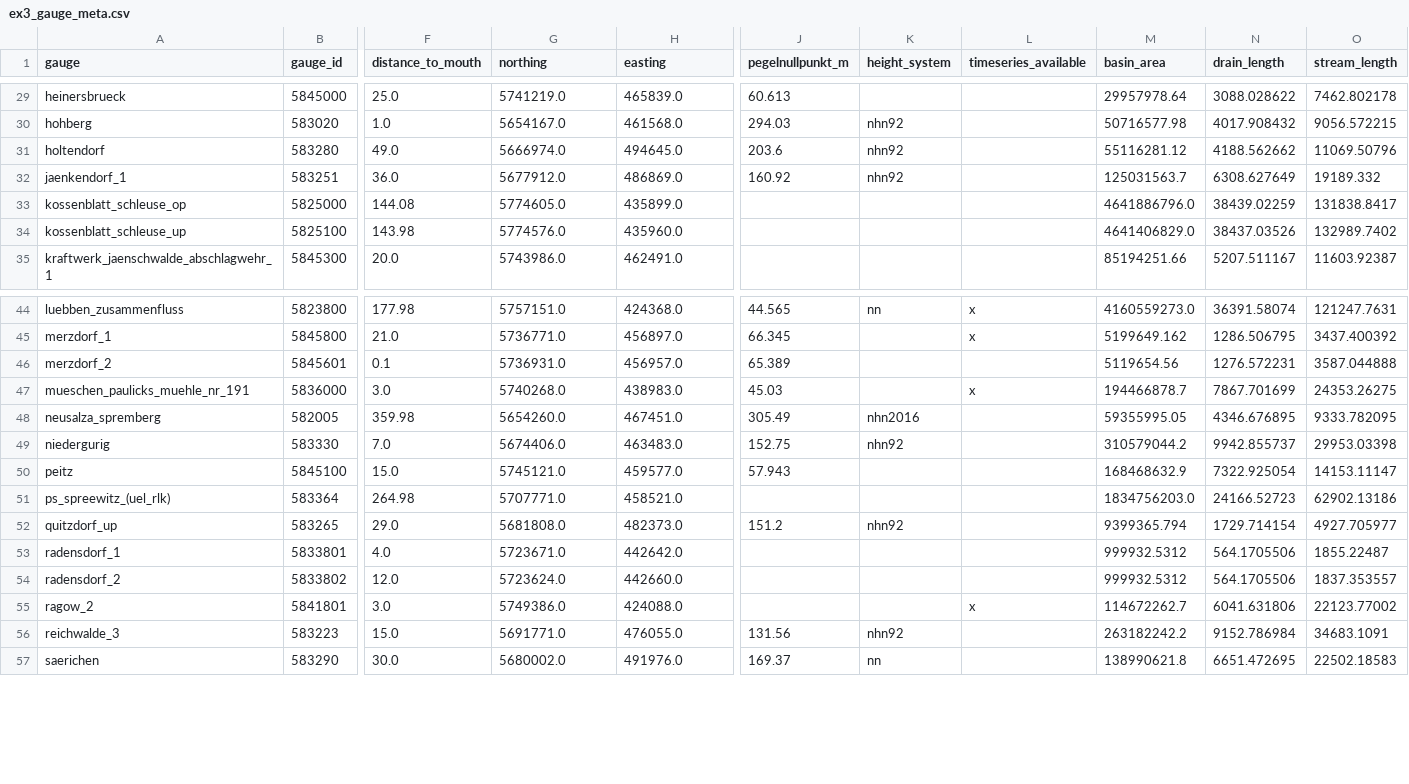
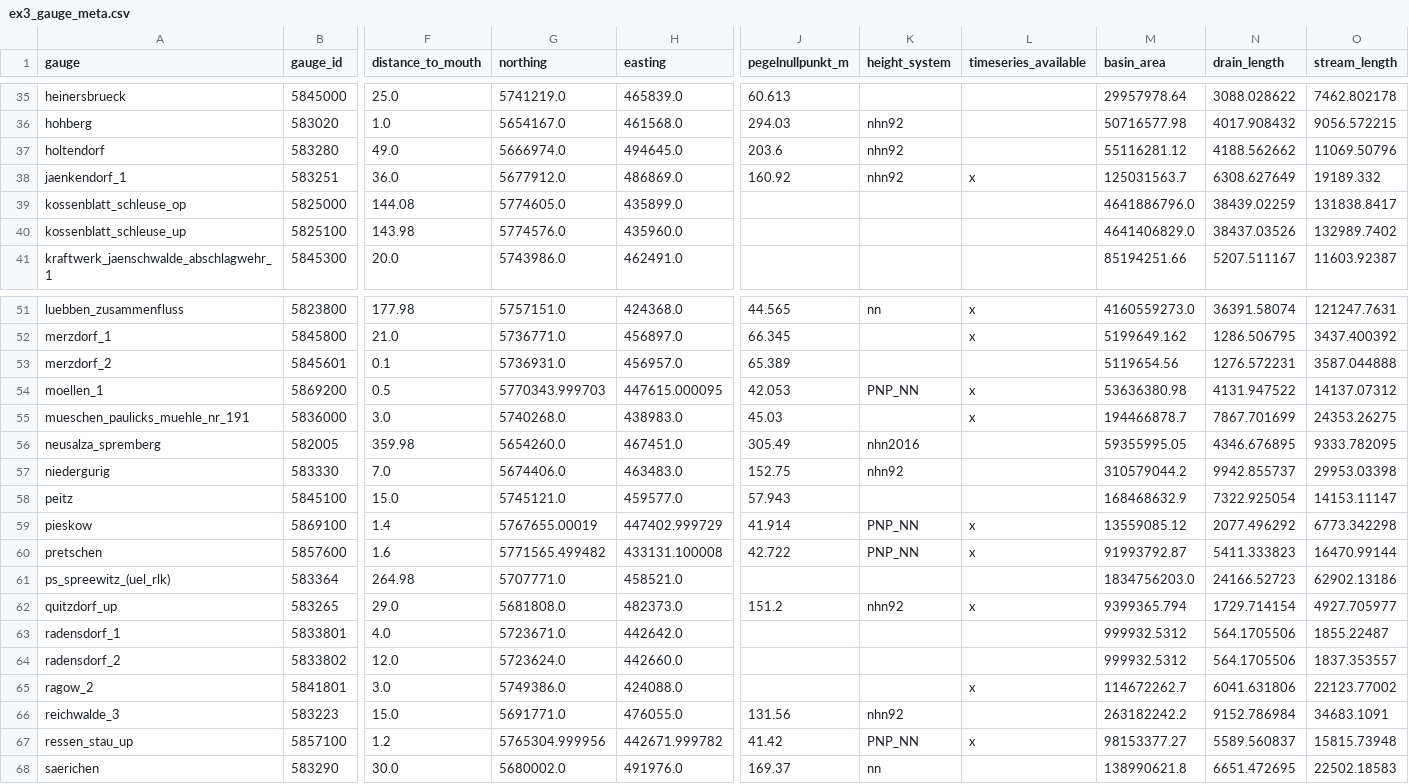
Before and after one commit to ErikNixdorf/sbat, a CSV file: data/examples/ex3_gauge_meta.csv, drawn as a sheet; only a part is shown, gaps mark what is left out; addresses are those after the commit; rows hold the shown columns only; the diff covers the shown part only; the diff names each change by its address in the sheet, - before the commit and + after, or states it on an @@ line.

```diff
--- a/data/examples/ex3_gauge_meta.csv
+++ b/data/examples/ex3_gauge_meta.csv
-L38 (timeseries_available): (empty)
+L38 (timeseries_available): x
+row 54: moellen_1 | 5869200 | 0.5 | 5770343.999703 | 447615.000095 | 42.053 | PNP_NN | x | 53636380.98 | 4131.947522 | 14137.07312
+row 59: pieskow | 5869100 | 1.4 | 5767655.00019 | 447402.999729 | 41.914 | PNP_NN | x | 13559085.12 | 2077.496292 | 6773.342298
+row 60: pretschen | 5857600 | 1.6 | 5771565.499482 | 433131.100008 | 42.722 | PNP_NN | x | 91993792.87 | 5411.333823 | 16470.99144
-L62 (timeseries_available): (empty)
+L62 (timeseries_available): x
+row 67: ressen_stau_up | 5857100 | 1.2 | 5765304.999956 | 442671.999782 | 41.42 | PNP_NN | x | 98153377.27 | 5589.560837 | 15815.73948
```
Also changed, not shown: 8 added rows and 2 edited cells elsewhere in this file, data/examples/ex3_topology.csv, data/examples/ex4_gauge_meta.csv, 7 other files.
